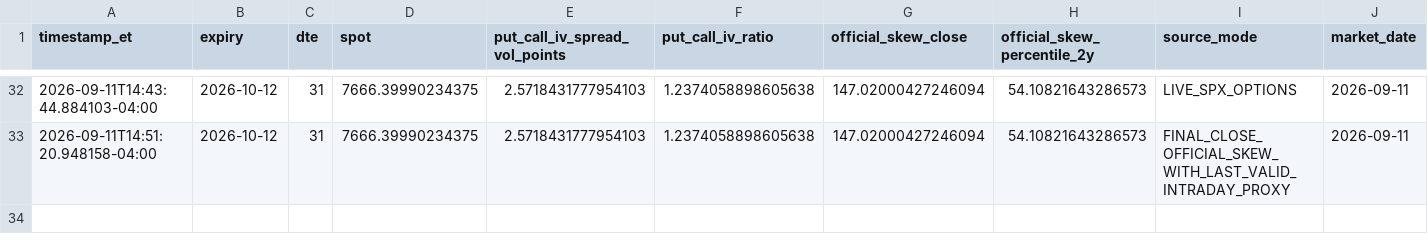
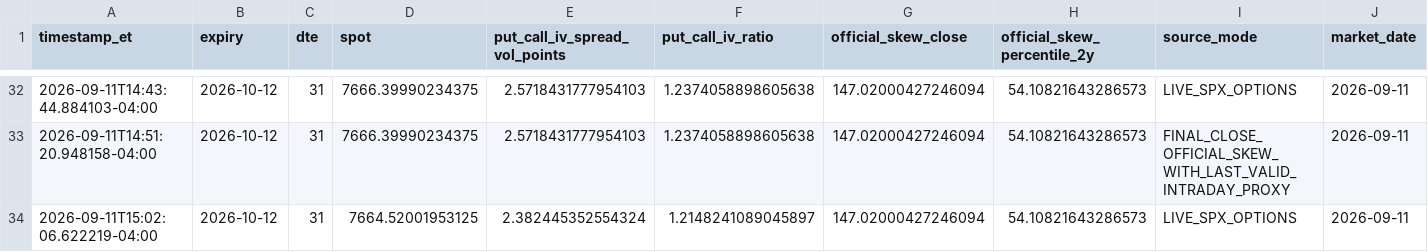
Before and after one commit to arjunthak0522/swing-intelligence, a CSV file: data/reentry/skew_intraday_history.csv, drawn as a sheet; only a part is shown, gaps mark what is left out; the diff names each change by its address in the sheet, - before the commit and + after, or states it on an @@ line.

```diff
--- a/data/reentry/skew_intraday_history.csv
+++ b/data/reentry/skew_intraday_history.csv
+row 34: 2026-09-11T15:02:06.622219-04:00 | 2026-10-12 | 31 | 7664.52001953125 | 2.382445352554324 | 1.2148241089045897 | 147.02000427246094 | 54.10821643286573 | LIVE_SPX_OPTIONS | 2026-09-11
```
Also changed, not shown: data/reentry/exhaustion_intraday_history.csv, data/reentry/unified_engine_history.csv, 2 other files.
